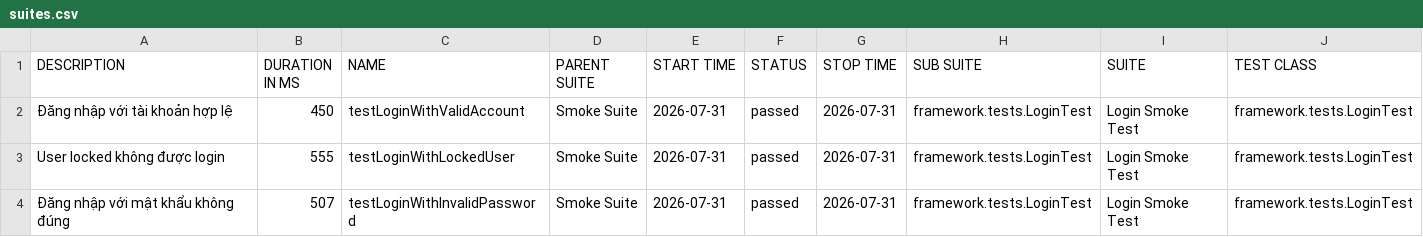
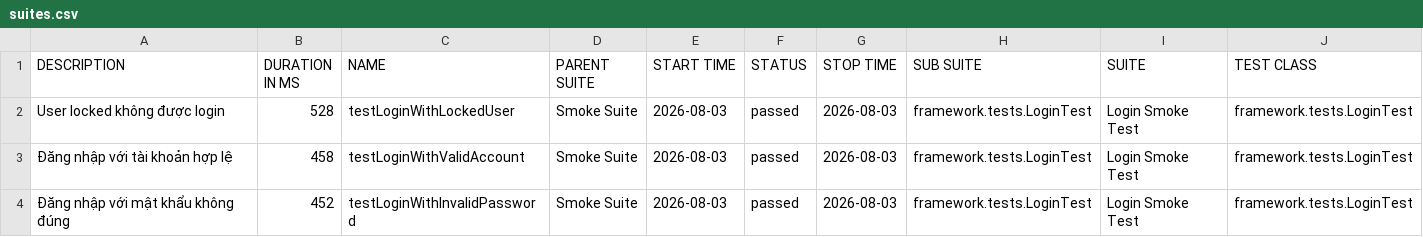
Before and after one commit to maiphun1412/KTPM_B11_NguyenThiPhuongMai_1150080146_CNPM2, a CSV file: data/suites.csv, drawn as a sheet; only a part is shown; removed rows and columns are numbered as before the commit, all else as after; rows hold the shown columns only; the diff names each change by its address in the sheet, - before the commit and + after, or states it on an @@ line.

```diff
--- a/data/suites.csv
+++ b/data/suites.csv
-row 2: Đăng nhập với tài khoản hợp lệ | 450 | testLoginWithValidAccount | Smoke Suite | 2026-07-31 | passed | 2026-07-31 | framework.tests.LoginTest | Login Smoke Test | framework.tests.LoginTest
-B2 (DURATION IN MS): 555
+B2 (DURATION IN MS): 528
-E2 (START TIME): 2026-07-31
+E2 (START TIME): 2026-08-03
-G2 (STOP TIME): 2026-07-31
+G2 (STOP TIME): 2026-08-03
+row 3: Đăng nhập với tài khoản hợp lệ | 458 | testLoginWithValidAccount | Smoke Suite | 2026-08-03 | passed | 2026-08-03 | framework.tests.LoginTest | Login Smoke Test | framework.tests.LoginTest
-B4 (DURATION IN MS): 507
+B4 (DURATION IN MS): 452
-E4 (START TIME): 2026-07-31
+E4 (START TIME): 2026-08-03
-G4 (STOP TIME): 2026-07-31
+G4 (STOP TIME): 2026-08-03
```
Also changed, not shown: data/behaviors.csv, 33 other files.
